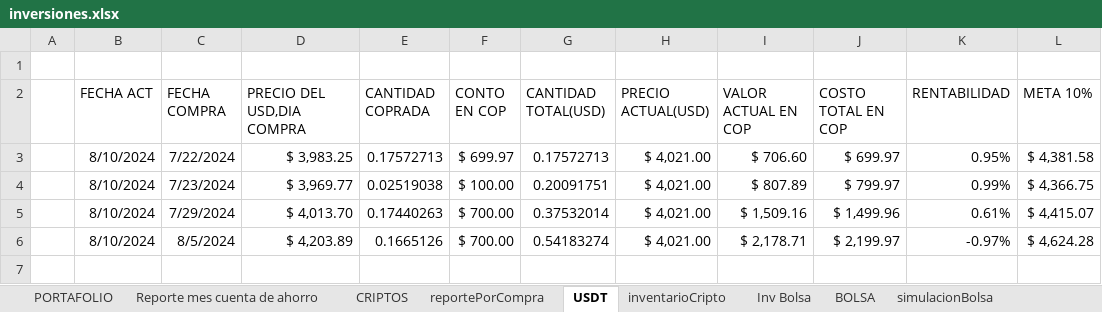
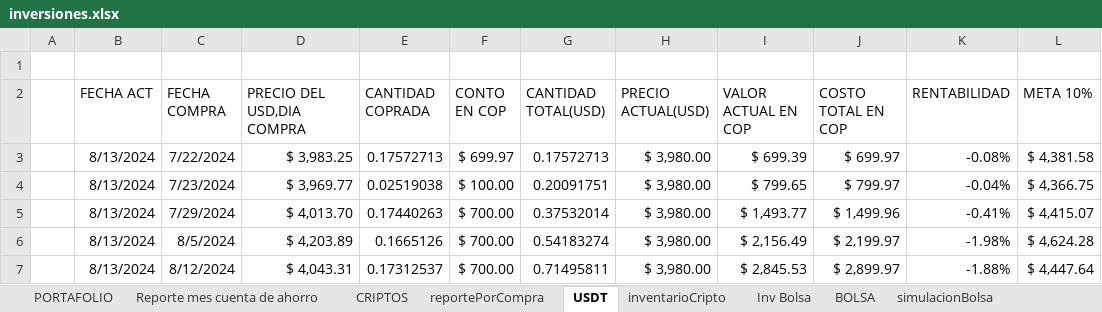
Before and after one commit to sebastia9330/proyectos2024, an Excel workbook: documentos/inversiones.xlsx, sheet USDT, drawn as a sheet; values as stored, in another font and other column widths than the file's, no borders; table styles not drawn; the diff names each change by its address in the sheet, - before the commit and + after, or states it on an @@ line.

```diff
--- a/documentos/inversiones.xlsx (sheet USDT)
+++ b/documentos/inversiones.xlsx (sheet USDT)
-B3:B6 (FECHA ACT): 8/10/2024
+B3:B6 (FECHA ACT): 8/13/2024
-H3:H6 (PRECIO ACTUAL(USD)): $ 4,021.00
+H3:H6 (PRECIO ACTUAL(USD)): $ 3,980.00
-I3 (VALOR ACTUAL EN COP): $ 706.60
+I3 (VALOR ACTUAL EN COP): $ 699.39
-K3 (RENTABILIDAD): 0.95%
+K3 (RENTABILIDAD): -0.08%
-I4 (VALOR ACTUAL EN COP): $ 807.89
+I4 (VALOR ACTUAL EN COP): $ 799.65
-K4 (RENTABILIDAD): 0.99%
+K4 (RENTABILIDAD): -0.04%
-I5 (VALOR ACTUAL EN COP): $ 1,509.16
+I5 (VALOR ACTUAL EN COP): $ 1,493.77
-K5 (RENTABILIDAD): 0.61%
+K5 (RENTABILIDAD): -0.41%
-I6 (VALOR ACTUAL EN COP): $ 2,178.71
+I6 (VALOR ACTUAL EN COP): $ 2,156.49
-K6 (RENTABILIDAD): -0.97%
+K6 (RENTABILIDAD): -1.98%
+row 7:  | 8/13/2024 | 8/12/2024 | $ 4,043.31 | 0.17312537 | $ 700.00 | 0.71495811 | $ 3,980.00 | $ 2,845.53 | $ 2,899.97 | -1.88% | $ 4,447.64
```
Also changed, not shown: sheet simulacionBolsa, sheet reportePorCompra, sheet BOLSA, sheet CRIPTOS, sheet Inv Bolsa, sheet PORTAFOLIO, hidden cells, charts or pictures, 8 other files.
